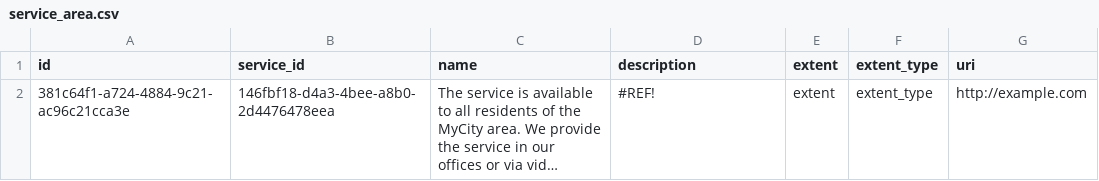
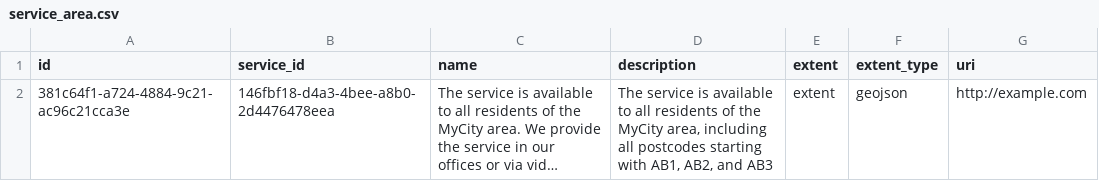
Before and after one commit to openreferral/specification, a CSV file: examples/csv/service_area.csv, drawn as a sheet; long unchanged cells end in …; the diff names each change by its address in the sheet, - before the commit and + after, or states it on an @@ line.

Commit message:
345-add-examples

```diff
--- a/examples/csv/service_area.csv
+++ b/examples/csv/service_area.csv
-D2 (description): #REF!
+D2 (description): The service is available to all residents of the MyCity area, including all postcodes starting with AB1, AB2, and AB3
-F2 (extent_type): extent_type
+F2 (extent_type): geojson
```
Also changed, not shown: examples/csv/address.csv, examples/csv/metadata.csv, 30 other files.
